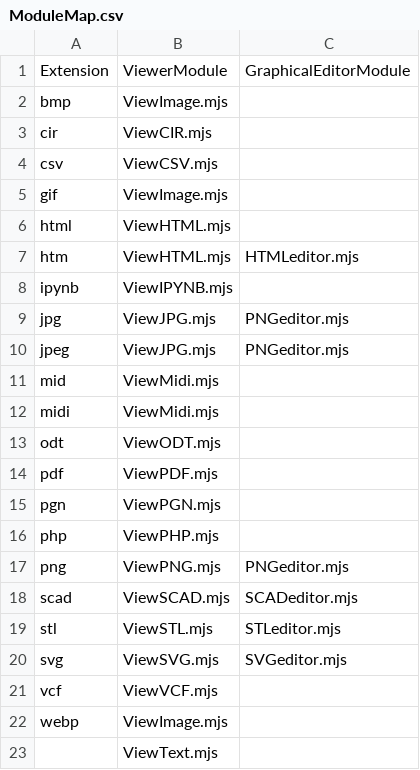
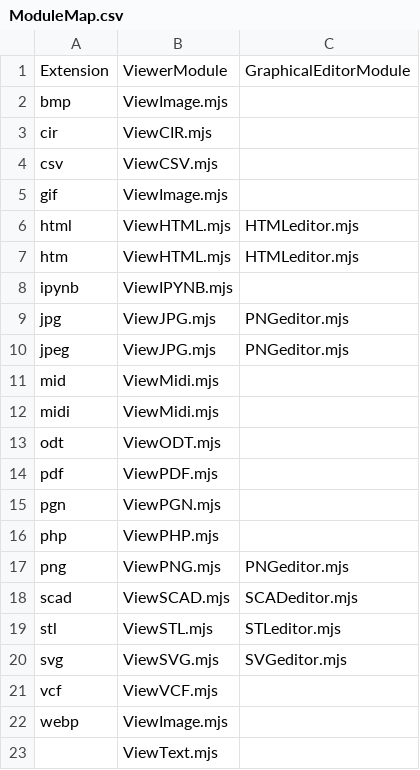
Before and after one commit to HHolben/Nodevision, a CSV file: public/PanelInstances/ModuleMap.csv, drawn as a sheet.

Commit message:
graphical editor now makes us of ModuleMap.csv

```diff
--- a/public/PanelInstances/ModuleMap.csv
+++ b/public/PanelInstances/ModuleMap.csv
@@ -5,3 +5,3 @@ csv,ViewCSV.mjs,
 gif,ViewImage.mjs,
-html,ViewHTML.mjs,
+html,ViewHTML.mjs,HTMLeditor.mjs
 htm,ViewHTML.mjs, HTMLeditor.mjs
```
Also changed, not shown: 1 other file.
